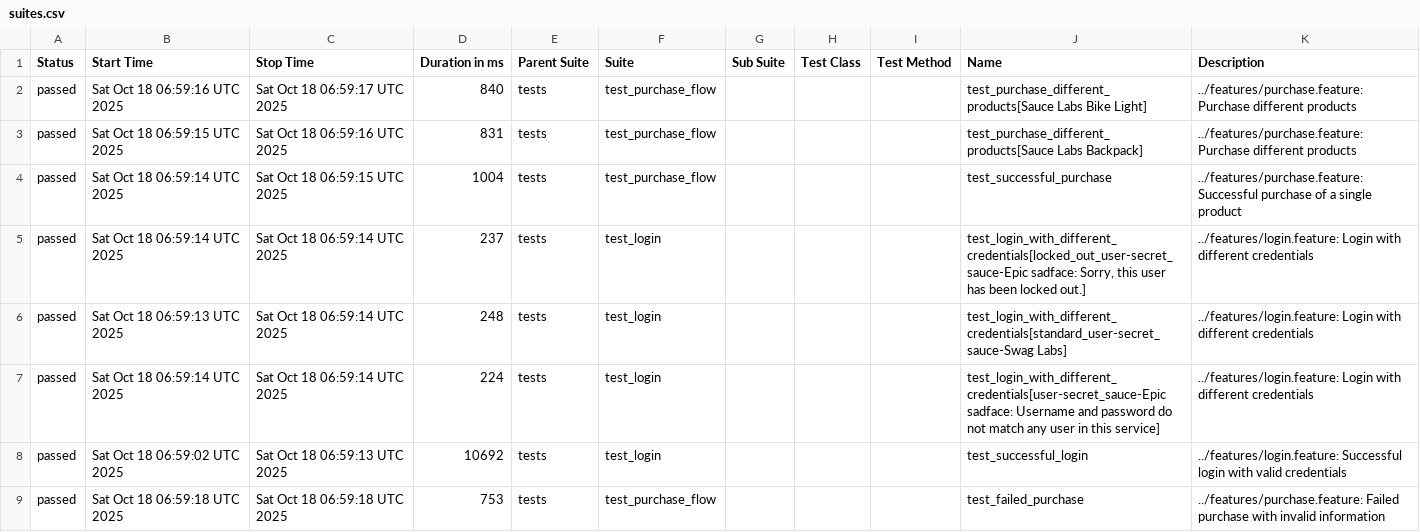
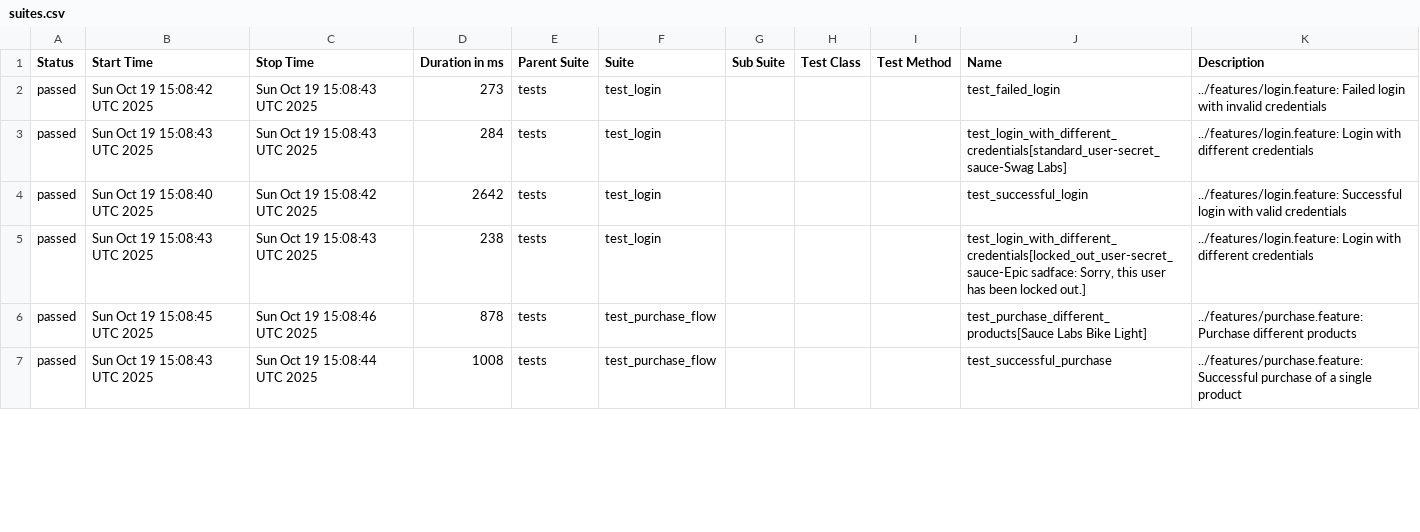
Before and after one commit to lanyangyg/auto_BDD, a CSV file: data/suites.csv, drawn as a sheet; only a part is shown; the diff covers the shown part only.

```diff
--- a/data/suites.csv
+++ b/data/suites.csv
@@ -1,9 +1,7 @@
 "Status","Start Time","Stop Time","Duration in ms","Parent Suite","Suite","Sub Suite","Test Class","Test Method","Name","Description"
-"passed","Sat Oct 18 06:59:16 UTC 2025","Sat Oct 18 06:59:17 UTC 2025","840","tests","test_purchase_flow","","","","test_purchase_different_products[Sauce Labs Bike Light]","../features/purchase.feature: Purchase different products"
-"passed","Sat Oct 18 06:59:15 UTC 2025","Sat Oct 18 06:59:16 UTC 2025","831","tests","test_purchase_flow","","","","test_purchase_different_products[Sauce Labs Backpack]","../features/purchase.feature: Purchase different products"
-"passed","Sat Oct 18 06:59:14 UTC 2025","Sat Oct 18 06:59:15 UTC 2025","1004","tests","test_purchase_flow","","","","test_successful_purchase","../features/purchase.feature: Successful purchase of a single product"
-"passed","Sat Oct 18 06:59:14 UTC 2025","Sat Oct 18 06:59:14 UTC 2025","237","tests","test_login","","","","test_login_with_different_credentials[locked_out_user-secret_sauce-Epic sadface: Sorry, this user has been locked out.]","../features/login.feature: Login with different credentials"
-"passed","Sat Oct 18 06:59:13 UTC 2025","Sat Oct 18 06:59:14 UTC 2025","248","tests","test_login","","","","test_login_with_different_credentials[standard_user-secret_sauce-Swag Labs]","../features/login.feature: Login with different credentials"
-"passed","Sat Oct 18 06:59:14 UTC 2025","Sat Oct 18 06:59:14 UTC 2025","224","tests","test_login","","","","test_login_with_different_credentials[user-secret_sauce-Epic sadface: Username and password do not match any user in this service]","../features/login.feature: Login with different credentials"
-"passed","Sat Oct 18 06:59:02 UTC 2025","Sat Oct 18 06:59:13 UTC 2025","10692","tests","test_login","","","","test_successful_login","../features/login.feature: Successful login with valid credentials"
-"passed","Sat Oct 18 06:59:18 UTC 2025","Sat Oct 18 06:59:18 UTC 2025","753","tests","test_purchase_flow","","","","test_failed_purchase","../features/purchase.feature: Failed purchase with invalid information"
+"passed","Sun Oct 19 15:08:42 UTC 2025","Sun Oct 19 15:08:43 UTC 2025","273","tests","test_login","","","","test_failed_login","../features/login.feature: Failed login with invalid credentials"
+"passed","Sun Oct 19 15:08:43 UTC 2025","Sun Oct 19 15:08:43 UTC 2025","284","tests","test_login","","","","test_login_with_different_credentials[standard_user-secret_sauce-Swag Labs]","../features/login.feature: Login with different credentials"
+"passed","Sun Oct 19 15:08:40 UTC 2025","Sun Oct 19 15:08:42 UTC 2025","2642","tests","test_login","","","","test_successful_login","../features/login.feature: Successful login with valid credentials"
+"passed","Sun Oct 19 15:08:43 UTC 2025","Sun Oct 19 15:08:43 UTC 2025","238","tests","test_login","","","","test_login_with_different_credentials[locked_out_user-secret_sauce-Epic sadface: Sorry, this user has been locked out.]","../features/login.feature: Login with different credentials"
+"passed","Sun Oct 19 15:08:45 UTC 2025","Sun Oct 19 15:08:46 UTC 2025","878","tests","test_purchase_flow","","","","test_purchase_different_products[Sauce Labs Bike Light]","../features/purchase.feature: Purchase different products"
+"passed","Sun Oct 19 15:08:43 UTC 2025","Sun Oct 19 15:08:44 UTC 2025","1008","tests","test_purchase_flow","","","","test_successful_purchase","../features/purchase.feature: Successful purchase of a single product"
```
Also changed, not shown: 2 added rows and 8 edited cells elsewhere in this file, data/behaviors.csv, 30 other files.
